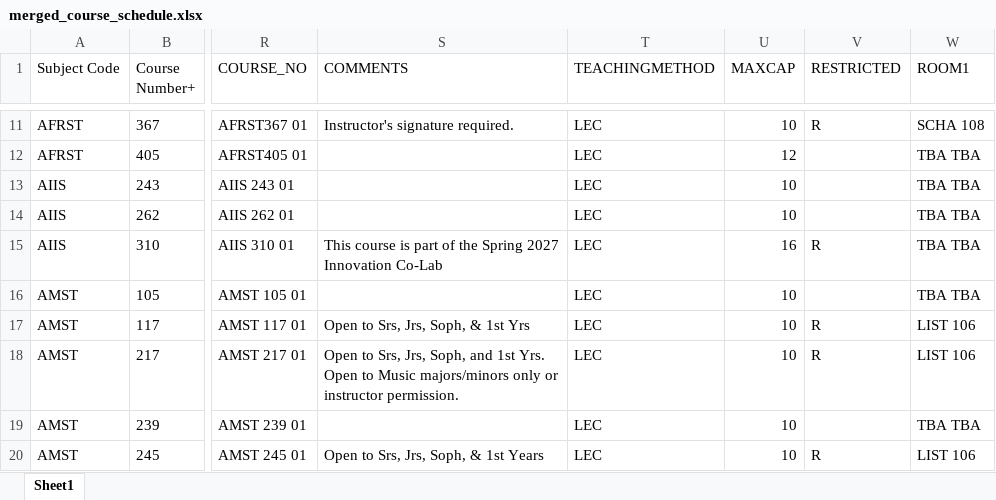
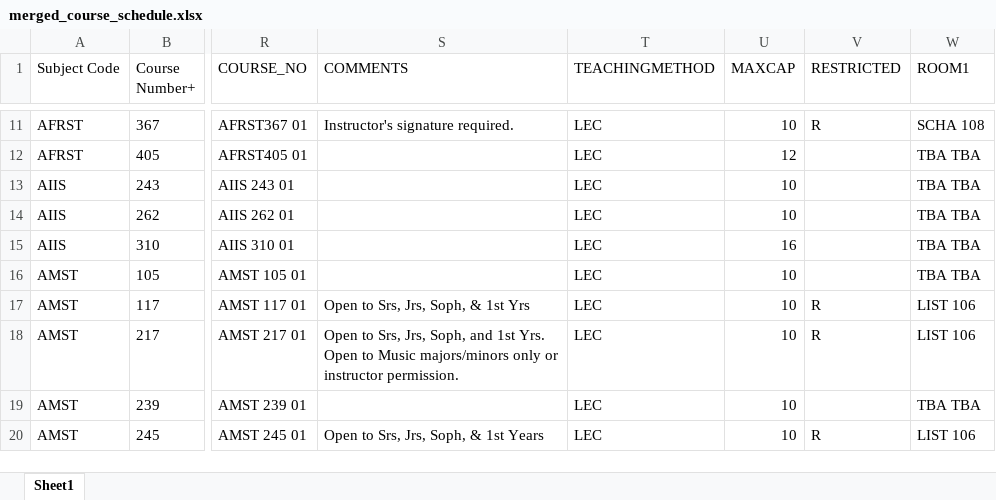
Before and after one commit to crgibbons/Colleague_self_service, an Excel workbook: merged_course_schedule.xlsx, sheet Sheet1, drawn as a sheet; only a part is shown, gaps mark what is left out; values as stored, in another font and other column widths than the file's, no borders; the diff covers the shown part only; the diff names each change by its address in the sheet, - before the commit and + after, or states it on an @@ line.

```diff
--- a/merged_course_schedule.xlsx (sheet Sheet1)
+++ b/merged_course_schedule.xlsx (sheet Sheet1)
-S15 (COMMENTS): This course is part of the Spring 2027 Innovation Co-Lab
+S15 (COMMENTS): (empty)
-V15 (RESTRICTED): R
+V15 (RESTRICTED): (empty)
```
Also changed, not shown: 1 added row and 2 edited cells elsewhere in this sheet, 4 other files.
